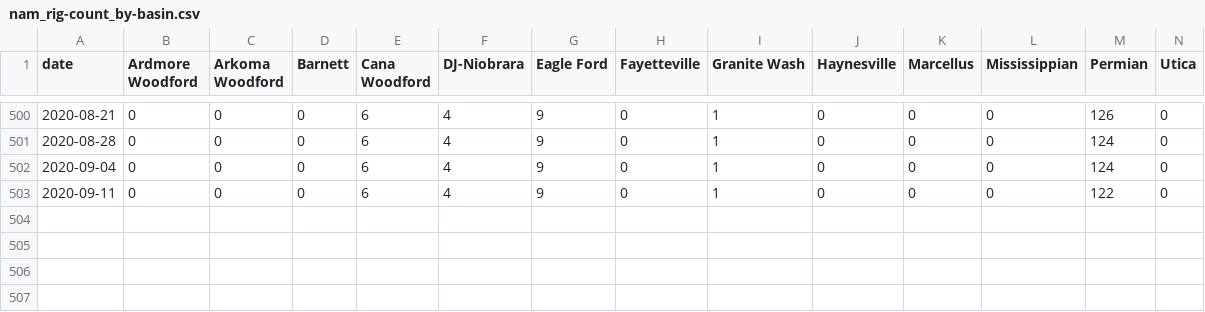
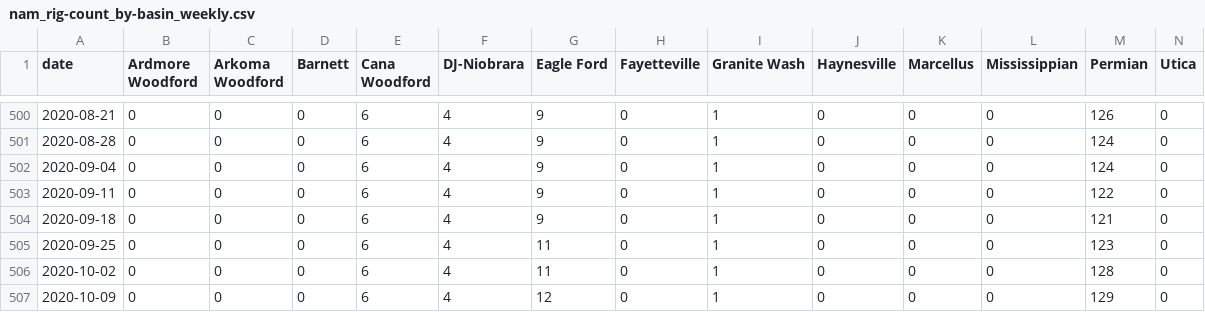
Before and after one commit to brspencer90/rig-count_L48, a CSV file: data/interim/nam_rig-count_by-basin_weekly.csv (was data/interim/nam_rig-count_by-basin.csv), drawn as a sheet; only a part is shown, gaps mark what is left out; rows hold the shown columns only; the diff names each change by its address in the sheet, - before the commit and + after, or states it on an @@ line.

```diff
--- a/data/interim/nam_rig-count_by-basin.csv
+++ b/data/interim/nam_rig-count_by-basin_weekly.csv
+row 504: 2020-09-18 | 0 | 0 | 0 | 6 | 4 | 9 | 0 | 1 | 0 | 0 | 0 | 121 | 0
+row 505: 2020-09-25 | 0 | 0 | 0 | 6 | 4 | 11 | 0 | 1 | 0 | 0 | 0 | 123 | 0
+row 506: 2020-10-02 | 0 | 0 | 0 | 6 | 4 | 11 | 0 | 1 | 0 | 0 | 0 | 128 | 0
+row 507: 2020-10-09 | 0 | 0 | 0 | 6 | 4 | 12 | 0 | 1 | 0 | 0 | 0 | 129 | 0
```
Also changed, not shown: data/interim/eia_data_weekly.csv, 51 other files.
